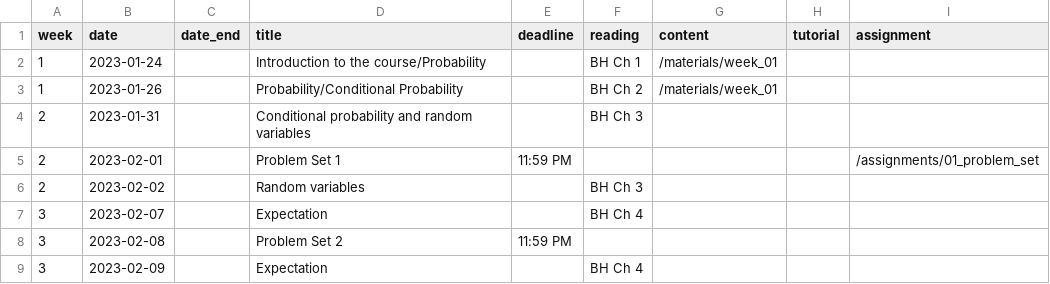
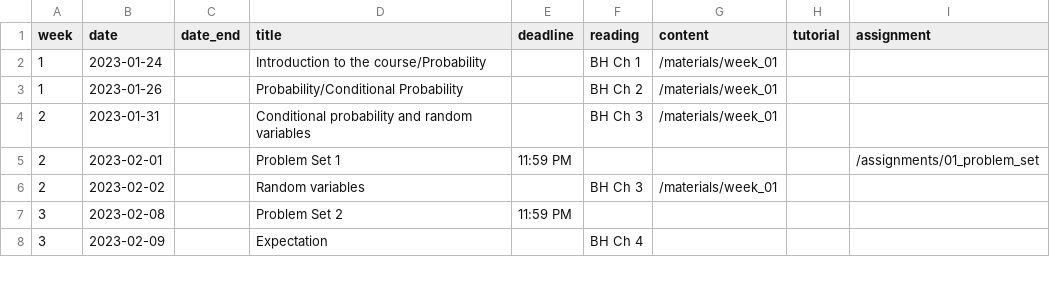
Before and after one commit to mattblackwell/gov2002-site-s23, a CSV file: data/schedule.csv, drawn as a sheet; only a part is shown.

```diff
--- a/data/schedule.csv
+++ b/data/schedule.csv
@@ -3,6 +3,5 @@
 1,2023-01-26,,Probability/Conditional Probability,,"BH Ch 2","/materials/week_01",,
-2,2023-01-31,,Conditional probability and random variables,,"BH Ch 3",,,
+2,2023-01-31,,Conditional probability and random variables,,"BH Ch 3","/materials/week_01",,
 2,2023-02-01,,Problem Set 1,11:59 PM,,,,"/assignments/01_problem_set"
-2,2023-02-02,,Random variables,,"BH Ch 3",,,
-3,2023-02-07,,Expectation,,"BH Ch 4",,,
+2,2023-02-02,,Random variables,,"BH Ch 3","/materials/week_01",,
 3,2023-02-08,,Problem Set 2,11:59 PM,,,,
```
Also changed, not shown: 7 other files.
